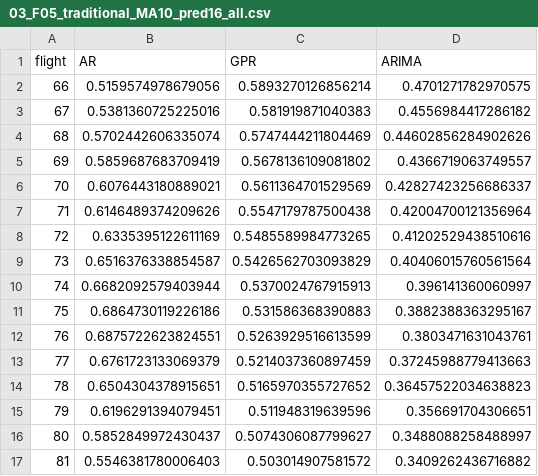
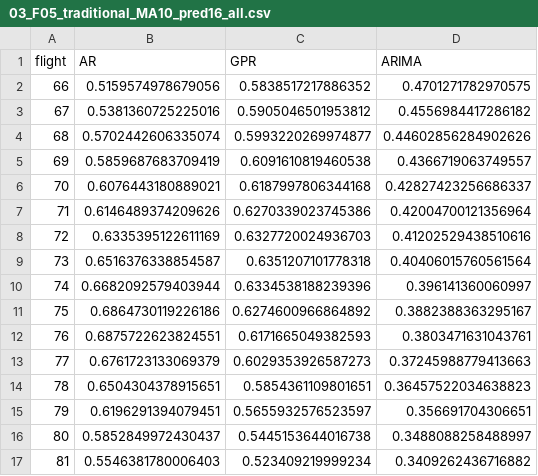
Before and after one commit to myfirstjump/PHM_Pretrained_Models, a CSV file: prediction/F05/03_F05_traditional_MA10_pred16_all.csv, drawn as a sheet.

```diff
--- a/prediction/F05/03_F05_traditional_MA10_pred16_all.csv
+++ b/prediction/F05/03_F05_traditional_MA10_pred16_all.csv
@@ -1,17 +1,17 @@
 flight,AR,GPR,ARIMA
-66,0.5159574978679056,0.5893270126856214,0.4701271782970575
-67,0.5381360725225016,0.581919871040383,0.4556984417286182
-68,0.5702442606335074,0.5747444211804469,0.44602856284902626
-69,0.5859687683709419,0.5678136109081802,0.4366719063749557
-70,0.6076443180889021,0.5611364701529569,0.42827423256686337
-71,0.6146489374209626,0.5547179787500438,0.42004700121356964
-72,0.6335395122611169,0.5485589984773265,0.41202529438510616
-73,0.6516376338854587,0.5426562703093829,0.40406015760561564
-74,0.6682092579403944,0.5370024767915913,0.396141360060997
-75,0.6864730119226186,0.531586368390883,0.3882388363295167
-76,0.6875722623824551,0.5263929516613599,0.3803471631043761
-77,0.6761723133069379,0.5214037360897459,0.37245988779413663
-78,0.6504304378915651,0.5165970355727652,0.36457522034638823
-79,0.6196291394079451,0.511948319639596,0.356691704306651
-80,0.5852849972430437,0.5074306087799627,0.3488088258488997
-81,0.5546381780006403,0.503014907581572,0.3409262436716882
+66,0.5159574978679056,0.5838517217886352,0.4701271782970575
+67,0.5381360725225016,0.5905046501953812,0.4556984417286182
+68,0.5702442606335074,0.5993220269974877,0.44602856284902626
+69,0.5859687683709419,0.6091610819460538,0.4366719063749557
+70,0.6076443180889021,0.6187997806344168,0.42827423256686337
+71,0.6146489374209626,0.6270339023745386,0.42004700121356964
+72,0.6335395122611169,0.6327720024936703,0.41202529438510616
+73,0.6516376338854587,0.6351207101778318,0.40406015760561564
+74,0.6682092579403944,0.6334538188239396,0.396141360060997
+75,0.6864730119226186,0.6274600966864892,0.3882388363295167
+76,0.6875722623824551,0.6171665049382593,0.3803471631043761
+77,0.6761723133069379,0.6029353926587273,0.37245988779413663
+78,0.6504304378915651,0.5854361109801651,0.36457522034638823
+79,0.6196291394079451,0.5655932576523597,0.356691704306651
+80,0.5852849972430437,0.5445153644016738,0.3488088258488997
+81,0.5546381780006403,0.523409219999234,0.3409262436716882
```
Also changed, not shown: prediction/F05/01_F05_HI_full.csv, prediction/F05/03_F05_traditional_MA05_pred16_all.csv, 36 other files.
